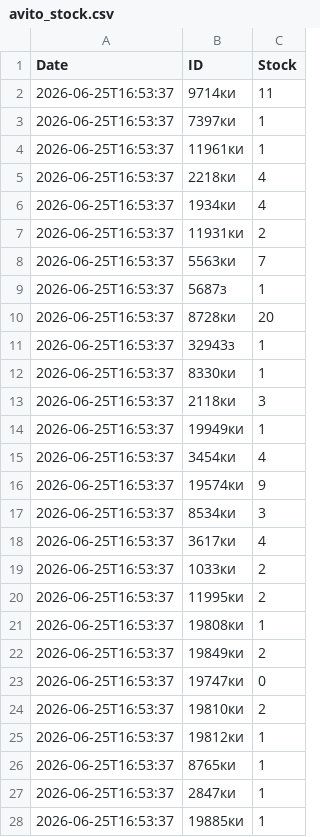
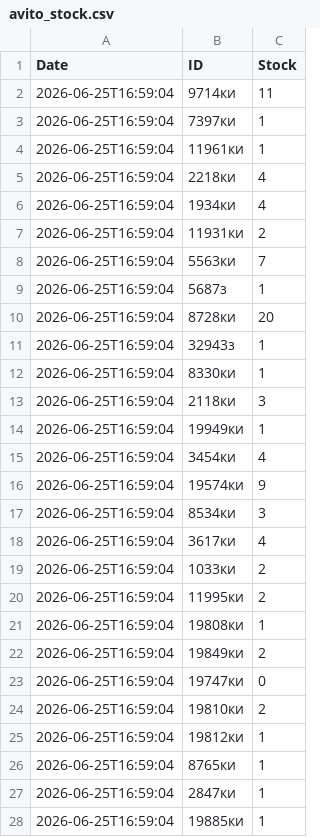
Before and after one commit to asix-bot/start, a CSV file: avito_stock.csv, drawn as a sheet; only a part is shown; the diff covers the shown part only.

Commit message:
update avito_stock.csv

```diff
--- a/avito_stock.csv
+++ b/avito_stock.csv
@@ -1,28 +1,28 @@
 Date,ID,Stock
-2026-06-25T16:53:37,9714ки,11
-2026-06-25T16:53:37,7397ки,1
-2026-06-25T16:53:37,11961ки,1
-2026-06-25T16:53:37,2218ки,4
-2026-06-25T16:53:37,1934ки,4
-2026-06-25T16:53:37,11931ки,2
-2026-06-25T16:53:37,5563ки,7
-2026-06-25T16:53:37,5687з,1
-2026-06-25T16:53:37,8728ки,20
-2026-06-25T16:53:37,32943з,1
-2026-06-25T16:53:37,8330ки,1
-2026-06-25T16:53:37,2118ки,3
-2026-06-25T16:53:37,19949ки,1
-2026-06-25T16:53:37,3454ки,4
-2026-06-25T16:53:37,19574ки,9
-2026-06-25T16:53:37,8534ки,3
-2026-06-25T16:53:37,3617ки,4
-2026-06-25T16:53:37,1033ки,2
-2026-06-25T16:53:37,11995ки,2
-2026-06-25T16:53:37,19808ки,1
-2026-06-25T16:53:37,19849ки,2
-2026-06-25T16:53:37,19747ки,0
-2026-06-25T16:53:37,19810ки,2
-2026-06-25T16:53:37,19812ки,1
-2026-06-25T16:53:37,8765ки,1
-2026-06-25T16:53:37,2847ки,1
-2026-06-25T16:53:37,19885ки,1
+2026-06-25T16:59:04,9714ки,11
+2026-06-25T16:59:04,7397ки,1
+2026-06-25T16:59:04,11961ки,1
+2026-06-25T16:59:04,2218ки,4
+2026-06-25T16:59:04,1934ки,4
+2026-06-25T16:59:04,11931ки,2
+2026-06-25T16:59:04,5563ки,7
+2026-06-25T16:59:04,5687з,1
+2026-06-25T16:59:04,8728ки,20
+2026-06-25T16:59:04,32943з,1
+2026-06-25T16:59:04,8330ки,1
+2026-06-25T16:59:04,2118ки,3
+2026-06-25T16:59:04,19949ки,1
+2026-06-25T16:59:04,3454ки,4
+2026-06-25T16:59:04,19574ки,9
+2026-06-25T16:59:04,8534ки,3
+2026-06-25T16:59:04,3617ки,4
+2026-06-25T16:59:04,1033ки,2
+2026-06-25T16:59:04,11995ки,2
+2026-06-25T16:59:04,19808ки,1
+2026-06-25T16:59:04,19849ки,2
+2026-06-25T16:59:04,19747ки,0
+2026-06-25T16:59:04,19810ки,2
+2026-06-25T16:59:04,19812ки,1
+2026-06-25T16:59:04,8765ки,1
+2026-06-25T16:59:04,2847ки,1
+2026-06-25T16:59:04,19885ки,1
```
Also changed, not shown: 16 edited cells elsewhere in this file.
